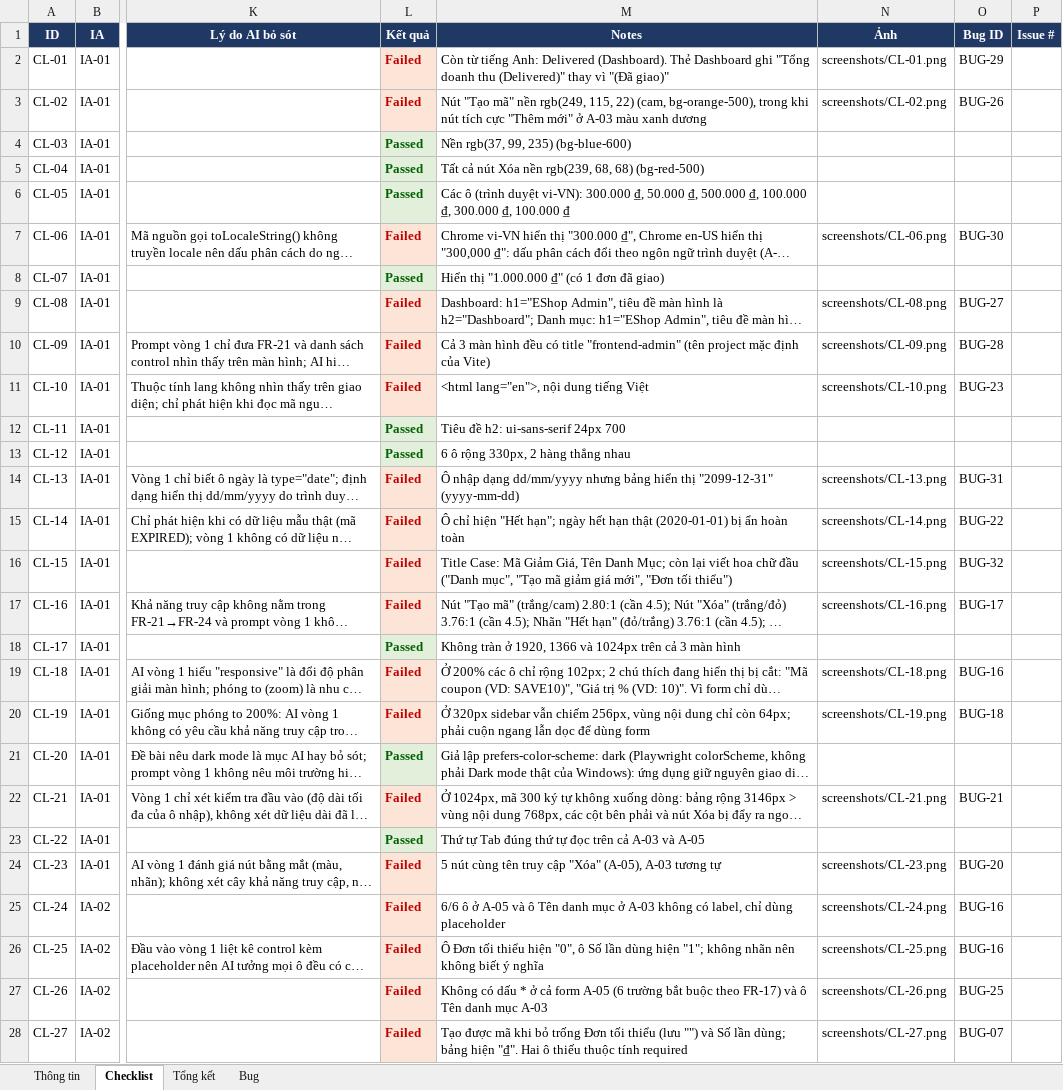
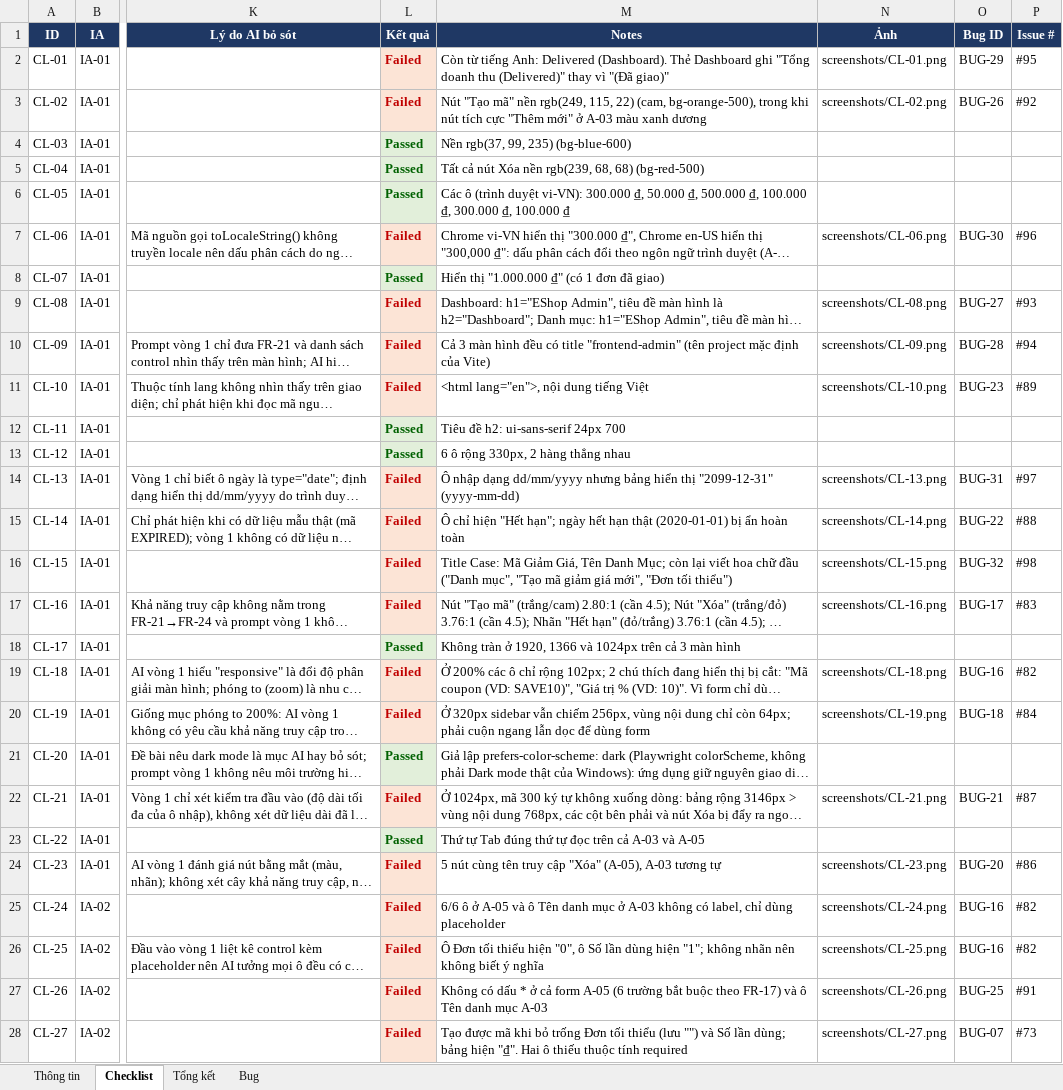
Before and after one commit to Gaaus56/software-testing-2026-HW03, an Excel workbook: task1-gui-checklist/23120017_HW03_GUI_Checklist.xlsx, sheet Checklist, drawn as a sheet; only a part is shown, gaps mark what is left out; long unchanged cells end in …; values as stored, in another font and other column widths than the file's, no borders; the diff covers the shown part only; the diff names each change by its address in the sheet, - before the commit and + after, or states it on an @@ line.

Commit message:
[T1][bugs] Link GitHub issues #68-#102 and related #66

```diff
--- a/task1-gui-checklist/23120017_HW03_GUI_Checklist.xlsx (sheet Checklist)
+++ b/task1-gui-checklist/23120017_HW03_GUI_Checklist.xlsx (sheet Checklist)
-P2 (Issue #): (empty)
+P2 (Issue #): #95
-P3 (Issue #): (empty)
+P3 (Issue #): #92
-P7 (Issue #): (empty)
+P7 (Issue #): #96
-P9 (Issue #): (empty)
+P9 (Issue #): #93
-P10 (Issue #): (empty)
+P10 (Issue #): #94
-P11 (Issue #): (empty)
+P11 (Issue #): #89
-P14 (Issue #): (empty)
+P14 (Issue #): #97
-P15 (Issue #): (empty)
+P15 (Issue #): #88
-P16 (Issue #): (empty)
+P16 (Issue #): #98
-P17 (Issue #): (empty)
+P17 (Issue #): #83
-P19 (Issue #): (empty)
+P19 (Issue #): #82
-P20 (Issue #): (empty)
+P20 (Issue #): #84
-P22 (Issue #): (empty)
+P22 (Issue #): #87
-P24 (Issue #): (empty)
+P24 (Issue #): #86
-P25:P26 (Issue #): (empty)
+P25:P26 (Issue #): #82
-P27 (Issue #): (empty)
+P27 (Issue #): #91
-P28 (Issue #): (empty)
+P28 (Issue #): #73
```
Also changed, not shown: 30 edited cells elsewhere in this sheet, sheet Bug, sheet Thông tin, 2 other files.
